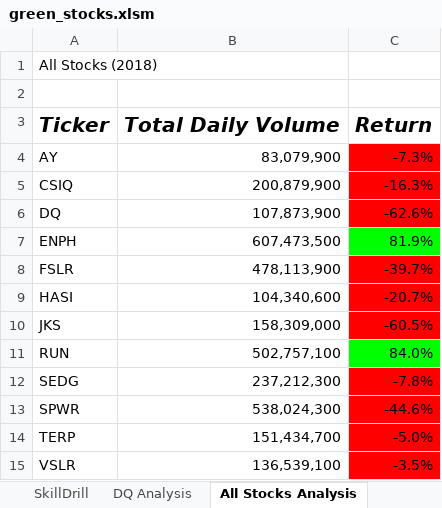
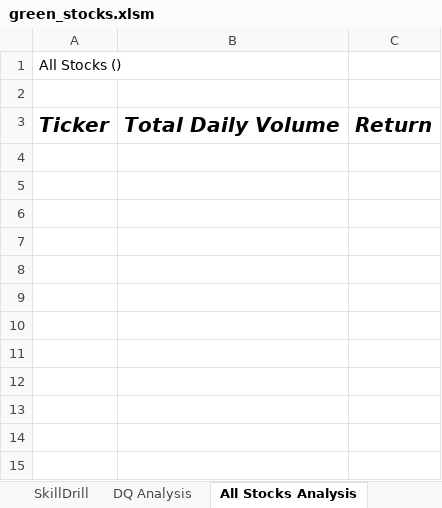
Before and after one commit to slafton/stock-analysis, an Excel workbook: green_stocks.xlsm, sheet All Stocks Analysis, drawn as a sheet; values as stored, in another font and other column widths than the file's, no borders; charts and pictures not drawn; the diff names each change by its address in the sheet, - before the commit and + after, or states it on an @@ line.

```diff
--- a/green_stocks.xlsm (sheet All Stocks Analysis)
+++ b/green_stocks.xlsm (sheet All Stocks Analysis)
-A1: All Stocks (2018)
+A1: All Stocks ()
-row 4: AY | 83,079,900 | -7.3%
-row 5: CSIQ | 200,879,900 | -16.3%
-row 6: DQ | 107,873,900 | -62.6%
-row 7: ENPH | 607,473,500 | 81.9%
-row 8: FSLR | 478,113,900 | -39.7%
-row 9: HASI | 104,340,600 | -20.7%
-row 10: JKS | 158,309,000 | -60.5%
-row 11: RUN | 502,757,100 | 84.0%
-row 12: SEDG | 237,212,300 | -7.8%
-row 13: SPWR | 538,024,300 | -44.6%
-row 14: TERP | 151,434,700 | -5.0%
-row 15: VSLR | 136,539,100 | -3.5%
```
Also changed, not shown: charts or pictures.
